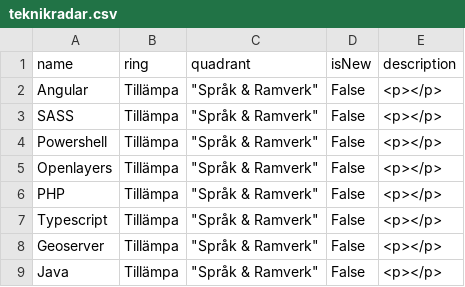
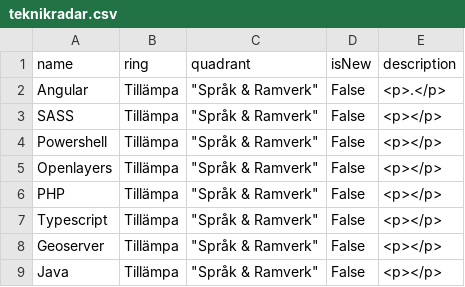
Before and after one commit to riksantikvarieambetet/Teknikradar, a CSV file: teknikradar.csv, drawn as a sheet; only a part is shown.

Commit message:
rensa bort beskrinvning

```diff
--- a/teknikradar.csv
+++ b/teknikradar.csv
@@ -1,3 +1,3 @@
 name,				ring,		quadrant,			isNew,	description
-Angular,			Tillämpa,	"Språk & Ramverk",	False,	<p></p>
+Angular,			Tillämpa,	"Språk & Ramverk",	False,	<p>.</p>
 SASS,				Tillämpa,	"Språk & Ramverk",	False,	<p></p>
```
